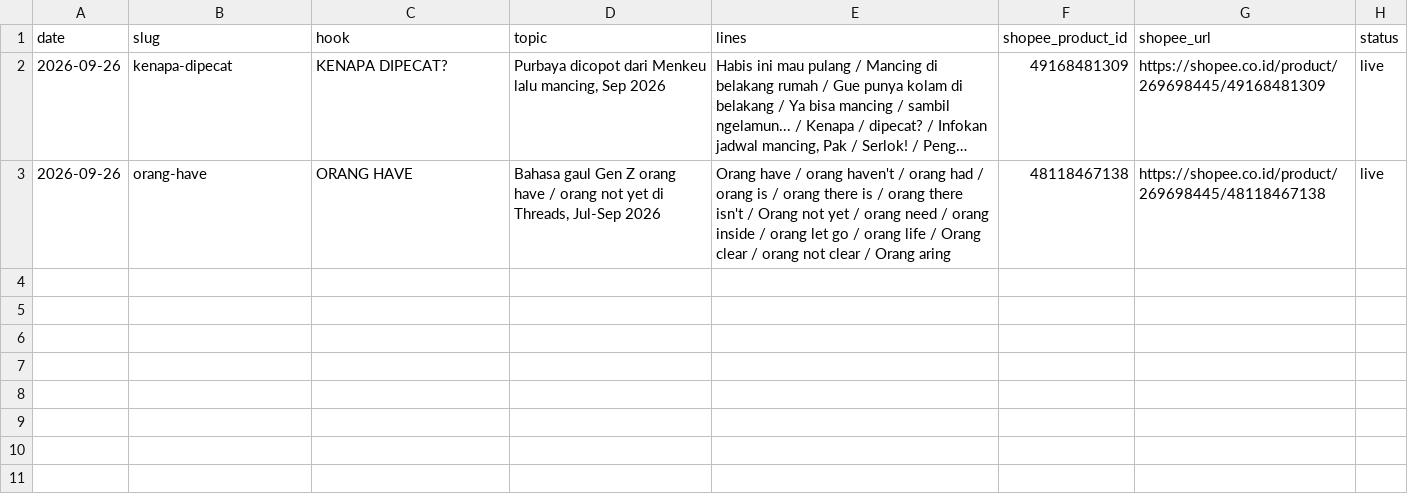
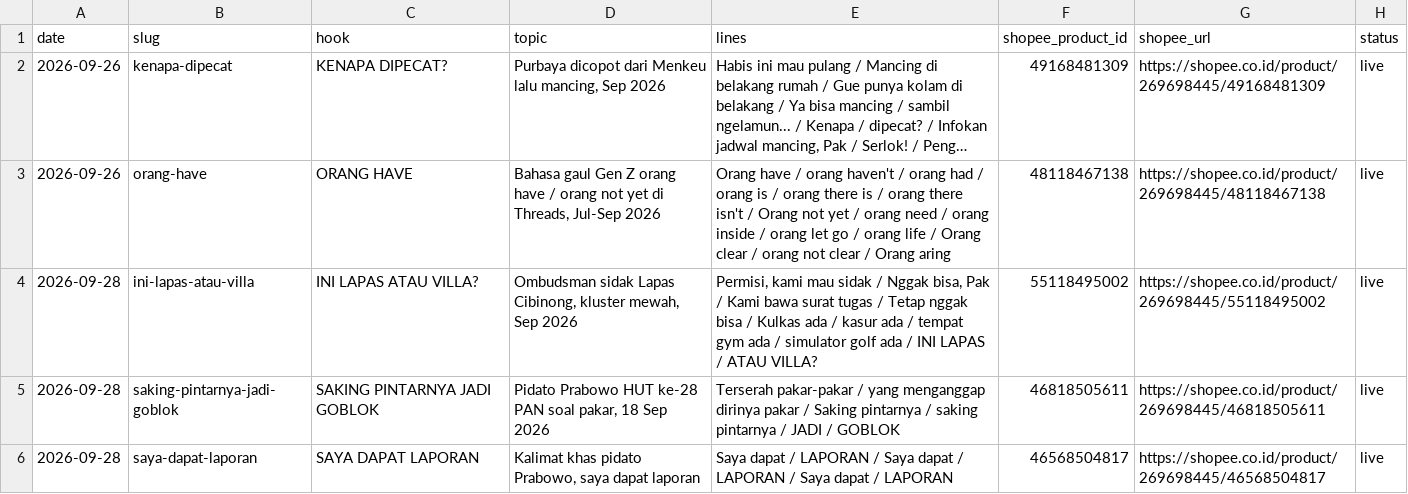
Before and after one commit to jazzkentjana/Kaos-Pendekar, a CSV file: listings/log.csv, drawn as a sheet; long unchanged cells end in ….

```diff
--- a/listings/log.csv
+++ b/listings/log.csv
@@ -3 +3,4 @@ date,slug,hook,topic,lines,shopee_product_id,shopee_url,status
 2026-09-26,orang-have,ORANG HAVE,"Bahasa gaul Gen Z orang have / orang not yet di Threads, Jul-Sep 2026",Orang have / orang haven't / orang had / orang is / orang there is / orang there isn't / Orang not yet / orang need / orang inside / orang let go / orang life / Orang clear / orang not clear / Orang aring,48118467138,https://shopee.co.id/product/269698445/48118467138,live
+2026-09-28,ini-lapas-atau-villa,INI LAPAS ATAU VILLA?,"Ombudsman sidak Lapas Cibinong, kluster mewah, Sep 2026","Permisi, kami mau sidak / Nggak bisa, Pak / Kami bawa surat tugas / Tetap nggak bisa / Kulkas ada / kasur ada / tempat gym ada / simulator golf ada / INI LAPAS / ATAU VILLA?",55118495002,https://shopee.co.id/product/269698445/55118495002,live
+2026-09-28,saking-pintarnya-jadi-goblok,SAKING PINTARNYA JADI GOBLOK,"Pidato Prabowo HUT ke-28 PAN soal pakar, 18 Sep 2026",Terserah pakar-pakar / yang menganggap dirinya pakar / Saking pintarnya / saking pintarnya / JADI / GOBLOK,46818505611,https://shopee.co.id/product/269698445/46818505611,live
+2026-09-28,saya-dapat-laporan,SAYA DAPAT LAPORAN,"Kalimat khas pidato Prabowo, saya dapat laporan",Saya dapat / LAPORAN / Saya dapat / LAPORAN / Saya dapat / LAPORAN,46568504817,https://shopee.co.id/product/269698445/46568504817,live
```
